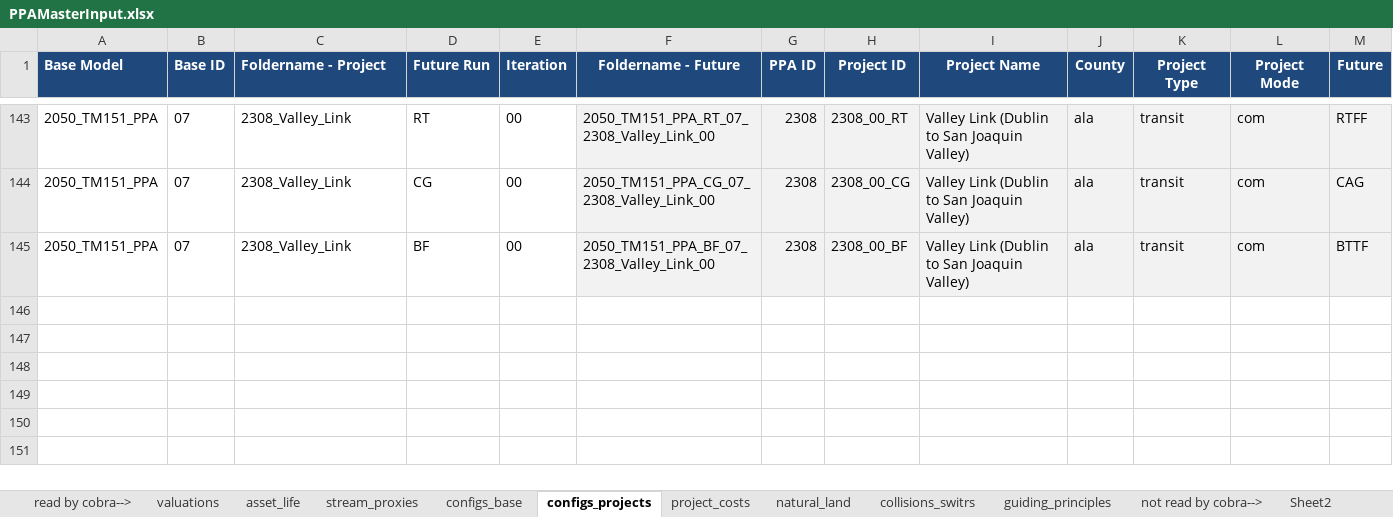
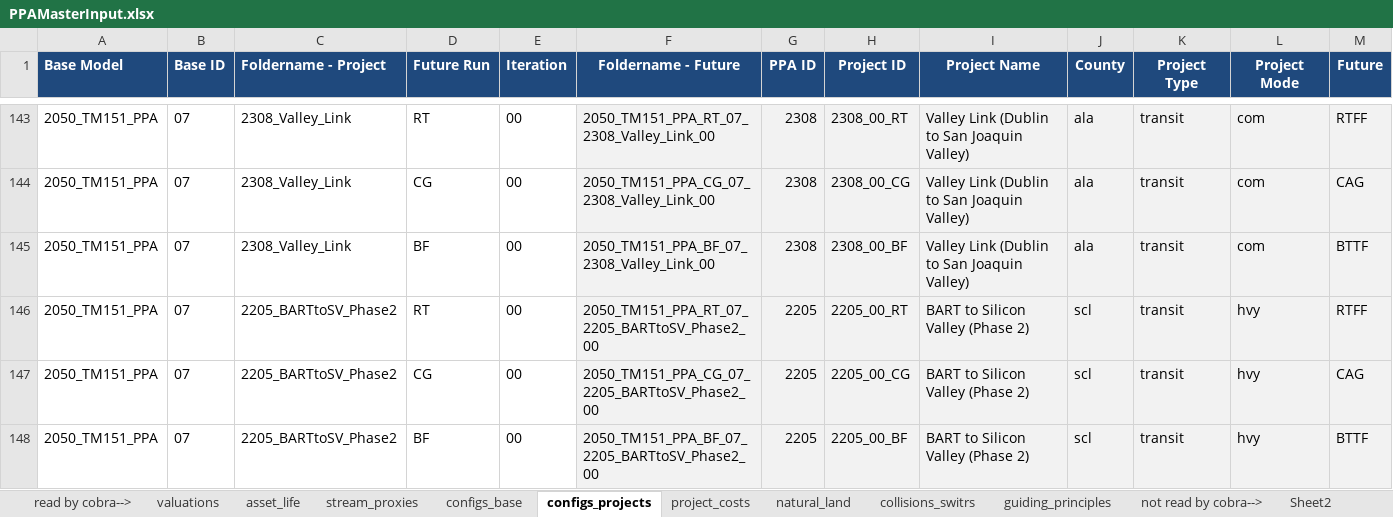
Before and after one commit to BayAreaMetro/travel-model-one, an Excel workbook: utilities/PBA40/metrics/PPAMasterInput.xlsx, sheet configs_projects, drawn as a sheet; only a part is shown, gaps mark what is left out; values as stored, in another font and other column widths than the file's, no borders; rows hold the shown columns only; the diff names each change by its address in the sheet, - before the commit and + after, or states it on an @@ line.

Commit message:
Update PPAMasterInput.xlsx

```diff
--- a/utilities/PBA40/metrics/PPAMasterInput.xlsx (sheet configs_projects)
+++ b/utilities/PBA40/metrics/PPAMasterInput.xlsx (sheet configs_projects)
+row 146: 2050_TM151_PPA | 07 | 2205_BARTtoSV_Phase2 | RT | 00 | 2050_TM151_PPA_RT_07_2205_BARTtoSV_Phase2_00 | 2205 | 2205_00_RT | BART to Silicon Valley (Phase 2) | scl | transit | hvy | RTFF
+row 147: 2050_TM151_PPA | 07 | 2205_BARTtoSV_Phase2 | CG | 00 | 2050_TM151_PPA_CG_07_2205_BARTtoSV_Phase2_00 | 2205 | 2205_00_CG | BART to Silicon Valley (Phase 2) | scl | transit | hvy | CAG
+row 148: 2050_TM151_PPA | 07 | 2205_BARTtoSV_Phase2 | BF | 00 | 2050_TM151_PPA_BF_07_2205_BARTtoSV_Phase2_00 | 2205 | 2205_00_BF | BART to Silicon Valley (Phase 2) | scl | transit | hvy | BTTF
```
